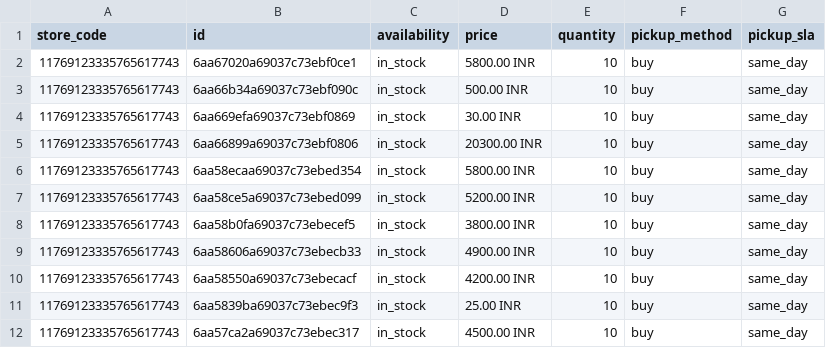
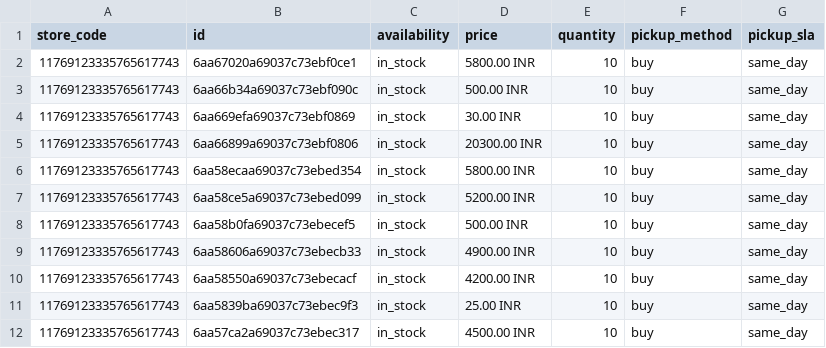
Before and after one commit to rahulku1998/CrystalJaipuriaFronted, a TSV file: public/local-inventory.tsv, drawn as a sheet; only a part is shown.

```diff
--- a/public/local-inventory.tsv
+++ b/public/local-inventory.tsv
@@ -7,3 +7,3 @@ store_code	id	availability	price	quantity	pickup_method	pickup_sla
 11769123335765617743	6aa58ce5a69037c73ebed099	in_stock	5200.00 INR	10	buy	same_day
-11769123335765617743	6aa58b0fa69037c73ebecef5	in_stock	3800.00 INR	10	buy	same_day
+11769123335765617743	6aa58b0fa69037c73ebecef5	in_stock	500.00 INR	10	buy	same_day
 11769123335765617743	6aa58606a69037c73ebecb33	in_stock	4900.00 INR	10	buy	same_day
```
Also changed, not shown: 12 other files.
